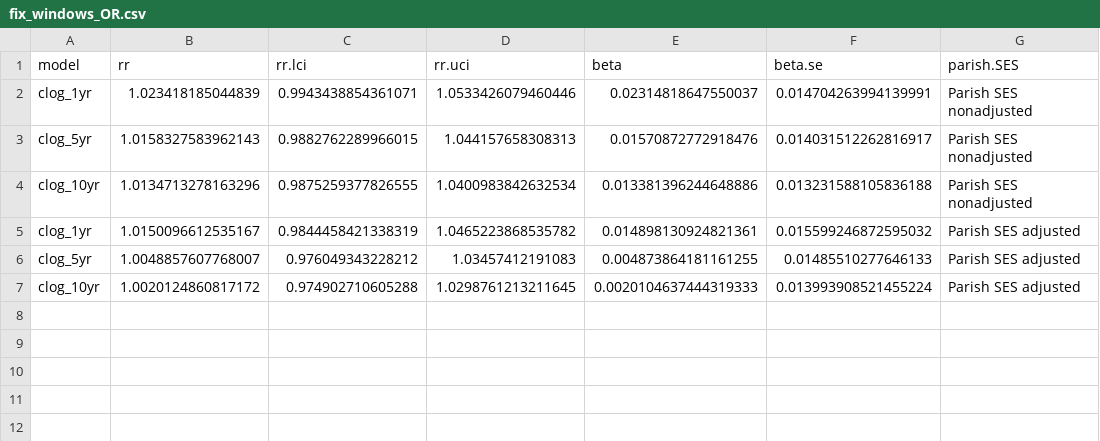
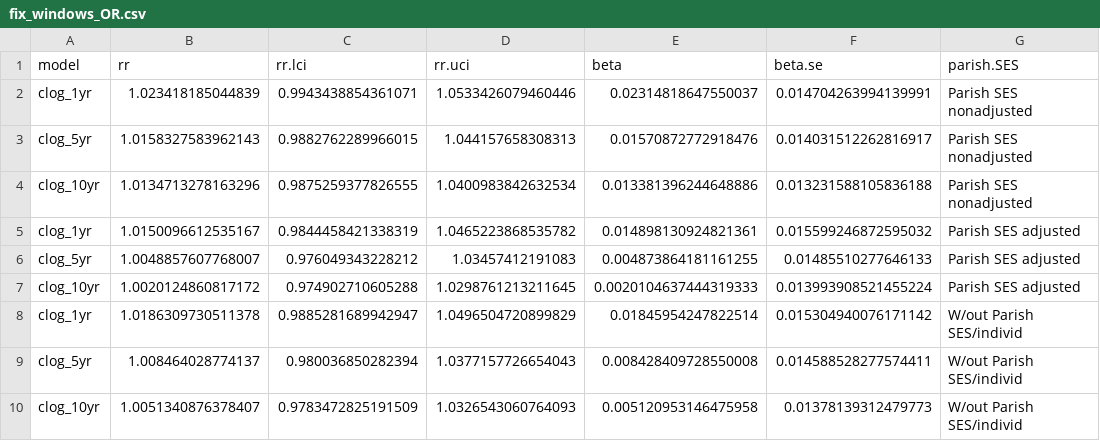
Before and after one commit to yanellinunez/als_denmark_code_review, a CSV file: output/fix_windows_OR.csv, drawn as a sheet; the diff names each change by its address in the sheet, - before the commit and + after, or states it on an @@ line.

```diff
--- a/output/fix_windows_OR.csv
+++ b/output/fix_windows_OR.csv
+row 8: clog_1yr | 1.0186309730511378 | 0.9885281689942947 | 1.0496504720899829 | 0.01845954247822514 | 0.015304940076171142 | W/out Parish SES/individ
+row 9: clog_5yr | 1.008464028774137 | 0.980036850282394 | 1.0377157726654043 | 0.008428409728550008 | 0.014588528277574411 | W/out Parish SES/individ
+row 10: clog_10yr | 1.0051340876378407 | 0.9783472825191509 | 1.0326543060764093 | 0.005120953146475958 | 0.01378139312479773 | W/out Parish SES/individ
```
Also changed, not shown: 1 other file.
